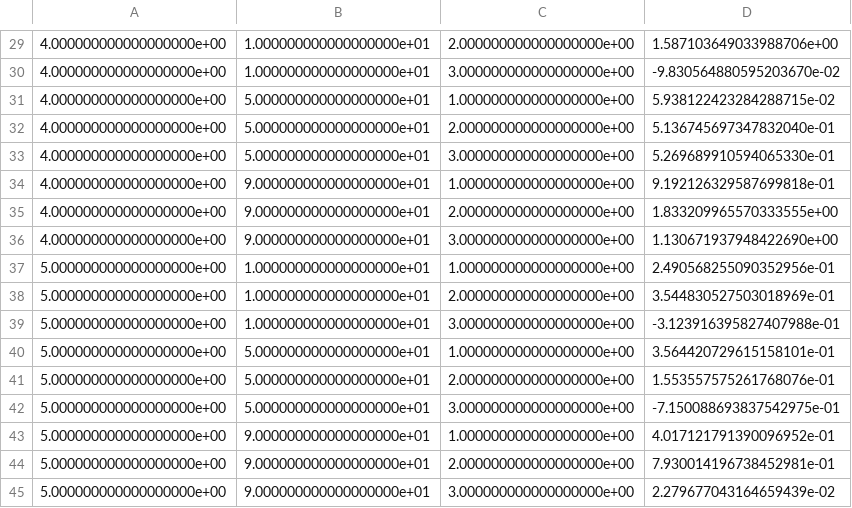
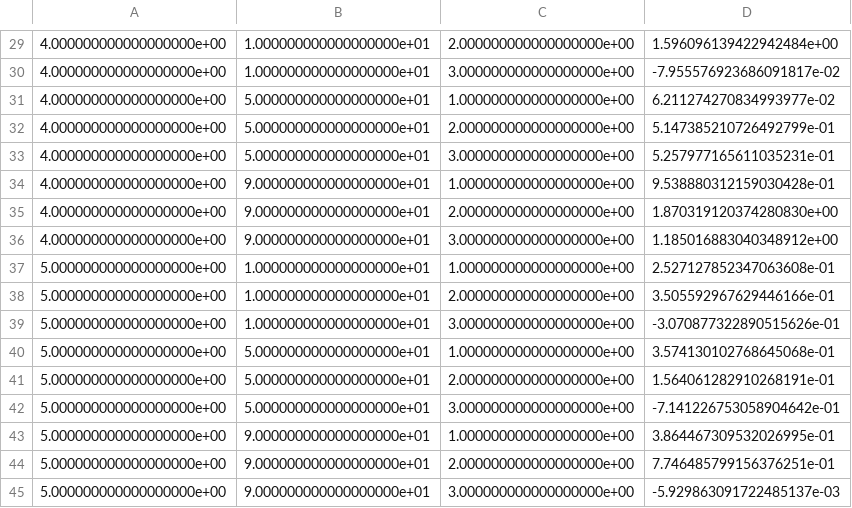
Before and after one commit to GaloMALDONADO/motorg, a CSV file: motorog/TableCriteriaImpulse.csv, drawn as a sheet; only a part is shown, gaps mark what is left out; the diff covers the shown part only.

```diff
--- a/motorog/TableCriteriaImpulse.csv
+++ b/motorog/TableCriteriaImpulse.csv
@@ -29,17 +29,17 @@
-4.000000000000000000e+00,1.000000000000000000e+01,2.000000000000000000e+00,1.587103649033988706e+00
-4.000000000000000000e+00,1.000000000000000000e+01,3.000000000000000000e+00,-9.830564880595203670e-02
-4.000000000000000000e+00,5.000000000000000000e+01,1.000000000000000000e+00,5.938122423284288715e-02
-4.000000000000000000e+00,5.000000000000000000e+01,2.000000000000000000e+00,5.136745697347832040e-01
-4.000000000000000000e+00,5.000000000000000000e+01,3.000000000000000000e+00,5.269689910594065330e-01
-4.000000000000000000e+00,9.000000000000000000e+01,1.000000000000000000e+00,9.192126329587699818e-01
-4.000000000000000000e+00,9.000000000000000000e+01,2.000000000000000000e+00,1.833209965570333555e+00
-4.000000000000000000e+00,9.000000000000000000e+01,3.000000000000000000e+00,1.130671937948422690e+00
-5.000000000000000000e+00,1.000000000000000000e+01,1.000000000000000000e+00,2.490568255090352956e-01
-5.000000000000000000e+00,1.000000000000000000e+01,2.000000000000000000e+00,3.544830527503018969e-01
-5.000000000000000000e+00,1.000000000000000000e+01,3.000000000000000000e+00,-3.123916395827407988e-01
-5.000000000000000000e+00,5.000000000000000000e+01,1.000000000000000000e+00,3.564420729615158101e-01
-5.000000000000000000e+00,5.000000000000000000e+01,2.000000000000000000e+00,1.553557575261768076e-01
-5.000000000000000000e+00,5.000000000000000000e+01,3.000000000000000000e+00,-7.150088693837542975e-01
-5.000000000000000000e+00,9.000000000000000000e+01,1.000000000000000000e+00,4.017121791390096952e-01
-5.000000000000000000e+00,9.000000000000000000e+01,2.000000000000000000e+00,7.930014196738452981e-01
-5.000000000000000000e+00,9.000000000000000000e+01,3.000000000000000000e+00,2.279677043164659439e-02
+4.000000000000000000e+00,1.000000000000000000e+01,2.000000000000000000e+00,1.596096139422942484e+00
+4.000000000000000000e+00,1.000000000000000000e+01,3.000000000000000000e+00,-7.955576923686091817e-02
+4.000000000000000000e+00,5.000000000000000000e+01,1.000000000000000000e+00,6.211274270834993977e-02
+4.000000000000000000e+00,5.000000000000000000e+01,2.000000000000000000e+00,5.147385210726492799e-01
+4.000000000000000000e+00,5.000000000000000000e+01,3.000000000000000000e+00,5.257977165611035231e-01
+4.000000000000000000e+00,9.000000000000000000e+01,1.000000000000000000e+00,9.538880312159030428e-01
+4.000000000000000000e+00,9.000000000000000000e+01,2.000000000000000000e+00,1.870319120374280830e+00
+4.000000000000000000e+00,9.000000000000000000e+01,3.000000000000000000e+00,1.185016883040348912e+00
+5.000000000000000000e+00,1.000000000000000000e+01,1.000000000000000000e+00,2.527127852347063608e-01
+5.000000000000000000e+00,1.000000000000000000e+01,2.000000000000000000e+00,3.505592967629446166e-01
+5.000000000000000000e+00,1.000000000000000000e+01,3.000000000000000000e+00,-3.070877322890515626e-01
+5.000000000000000000e+00,5.000000000000000000e+01,1.000000000000000000e+00,3.574130102768645068e-01
+5.000000000000000000e+00,5.000000000000000000e+01,2.000000000000000000e+00,1.564061282910268191e-01
+5.000000000000000000e+00,5.000000000000000000e+01,3.000000000000000000e+00,-7.141226753058904642e-01
+5.000000000000000000e+00,9.000000000000000000e+01,1.000000000000000000e+00,3.864467309532026995e-01
+5.000000000000000000e+00,9.000000000000000000e+01,2.000000000000000000e+00,7.746485799156376251e-01
+5.000000000000000000e+00,9.000000000000000000e+01,3.000000000000000000e+00,-5.929863091722485137e-03
```
Also changed, not shown: 28 edited cells elsewhere in this file.
